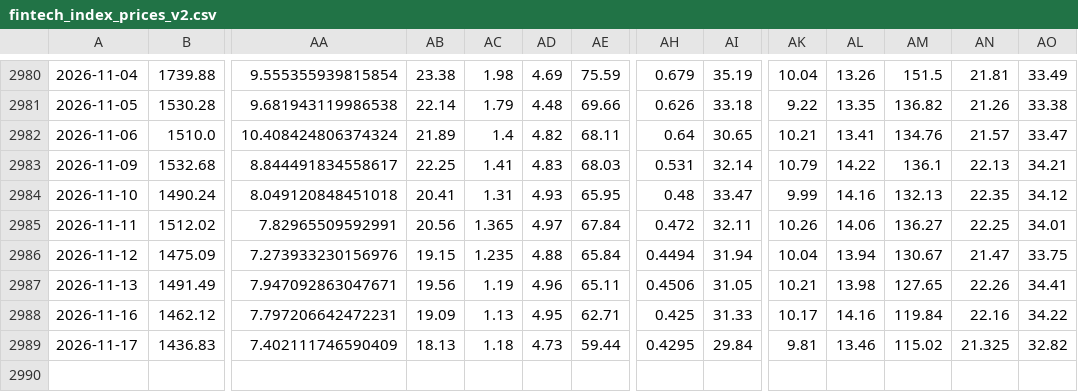
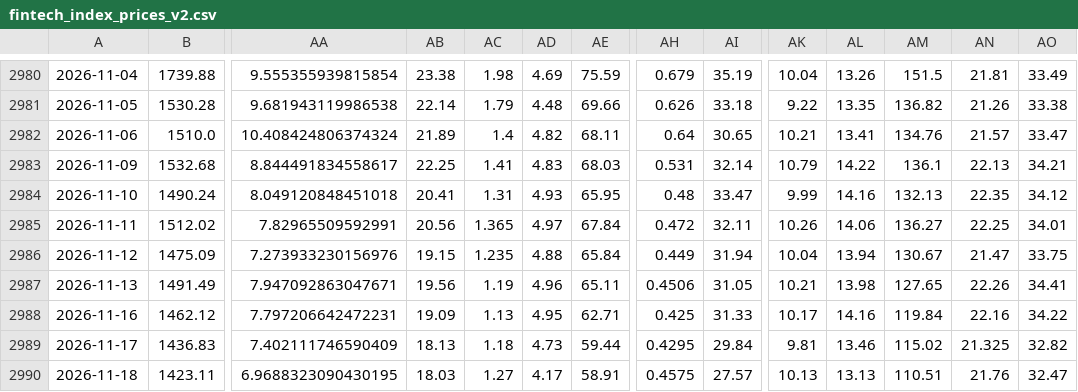
Before and after one commit to F-Prime-Capital/findex-data, a CSV file: fintech_index_prices_v2.csv, drawn as a sheet; only a part is shown, gaps mark what is left out; rows hold the shown columns only; the diff names each change by its address in the sheet, - before the commit and + after, or states it on an @@ line.

Commit message:
Auto-update: 2026-11-19 01:03:19

```diff
--- a/fintech_index_prices_v2.csv
+++ b/fintech_index_prices_v2.csv
-AH2986: 0.4494
+AH2986: 0.449
+row 2990: 2026-11-18 | 1423.11 | 6.9688323090430195 | 18.03 | 1.27 | 4.17 | 58.91 | 0.4575 | 27.57 | 10.13 | 13.13 | 110.51 | 21.76 | 32.47
```
